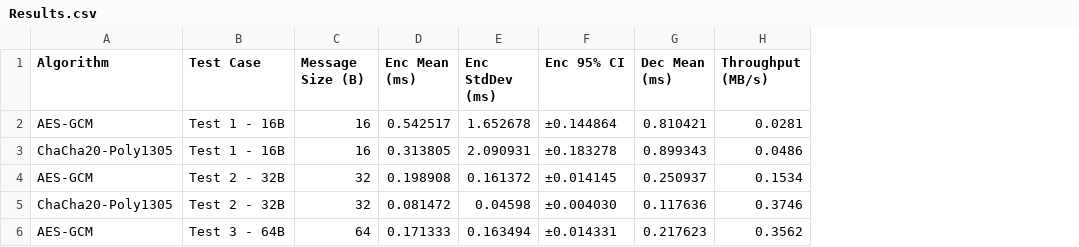
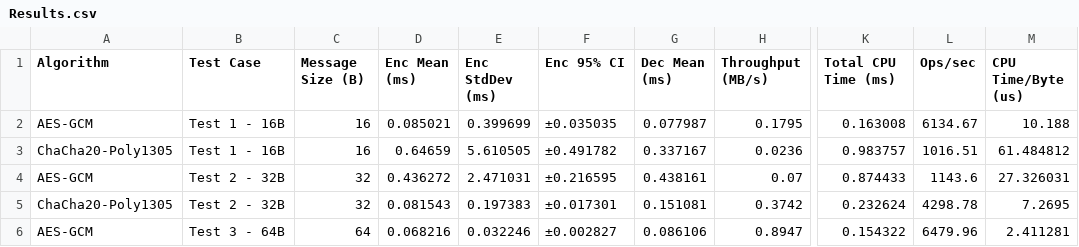
Before and after one commit to DanielAmadike/SecureMessaging, a CSV file: Results.csv, drawn as a sheet; only a part is shown, gaps mark what is left out; the diff covers the shown part only; the diff names each change by its address in the sheet, - before the commit and + after, or states it on an @@ line.

```diff
--- a/Results.csv
+++ b/Results.csv
+column K (Total CPU Time (ms)), rows 2-6: 0.163008 | 0.983757 | 0.874433 | 0.232624 | 0.154322
+column L (Ops/sec), rows 2-6: 6134.67 | 1016.51 | 1143.6 | 4298.78 | 6479.96
+column M (CPU Time/Byte (us)), rows 2-6: 10.188 | 61.484812 | 27.326031 | 7.2695 | 2.411281
-D2 (Enc Mean (ms)): 0.542517
+D2 (Enc Mean (ms)): 0.085021
-E2 (Enc StdDev (ms)): 1.652678
+E2 (Enc StdDev (ms)): 0.399699
-F2 (Enc 95% CI): ±0.144864
+F2 (Enc 95% CI): ±0.035035
-G2 (Dec Mean (ms)): 0.810421
+G2 (Dec Mean (ms)): 0.077987
-H2 (Throughput (MB/s)): 0.0281
+H2 (Throughput (MB/s)): 0.1795
-D3 (Enc Mean (ms)): 0.313805
+D3 (Enc Mean (ms)): 0.64659
-E3 (Enc StdDev (ms)): 2.090931
+E3 (Enc StdDev (ms)): 5.610505
-F3 (Enc 95% CI): ±0.183278
+F3 (Enc 95% CI): ±0.491782
-G3 (Dec Mean (ms)): 0.899343
+G3 (Dec Mean (ms)): 0.337167
-H3 (Throughput (MB/s)): 0.0486
+H3 (Throughput (MB/s)): 0.0236
-D4 (Enc Mean (ms)): 0.198908
+D4 (Enc Mean (ms)): 0.436272
-E4 (Enc StdDev (ms)): 0.161372
+E4 (Enc StdDev (ms)): 2.471031
-F4 (Enc 95% CI): ±0.014145
+F4 (Enc 95% CI): ±0.216595
-G4 (Dec Mean (ms)): 0.250937
+G4 (Dec Mean (ms)): 0.438161
-H4 (Throughput (MB/s)): 0.1534
+H4 (Throughput (MB/s)): 0.07
-D5 (Enc Mean (ms)): 0.081472
+D5 (Enc Mean (ms)): 0.081543
-E5 (Enc StdDev (ms)): 0.04598
+E5 (Enc StdDev (ms)): 0.197383
-F5 (Enc 95% CI): ±0.004030
+F5 (Enc 95% CI): ±0.017301
-G5 (Dec Mean (ms)): 0.117636
+G5 (Dec Mean (ms)): 0.151081
-H5 (Throughput (MB/s)): 0.3746
+H5 (Throughput (MB/s)): 0.3742
-D6 (Enc Mean (ms)): 0.171333
+D6 (Enc Mean (ms)): 0.068216
-E6 (Enc StdDev (ms)): 0.163494
+E6 (Enc StdDev (ms)): 0.032246
-F6 (Enc 95% CI): ±0.014331
+F6 (Enc 95% CI): ±0.002827
-G6 (Dec Mean (ms)): 0.217623
+G6 (Dec Mean (ms)): 0.086106
-H6 (Throughput (MB/s)): 0.3562
+H6 (Throughput (MB/s)): 0.8947
```
Also changed, not shown: 125 edited cells elsewhere in this file, 1 other file.
